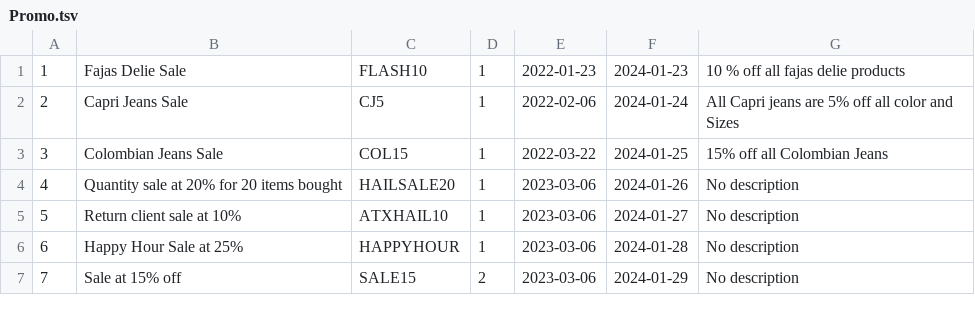
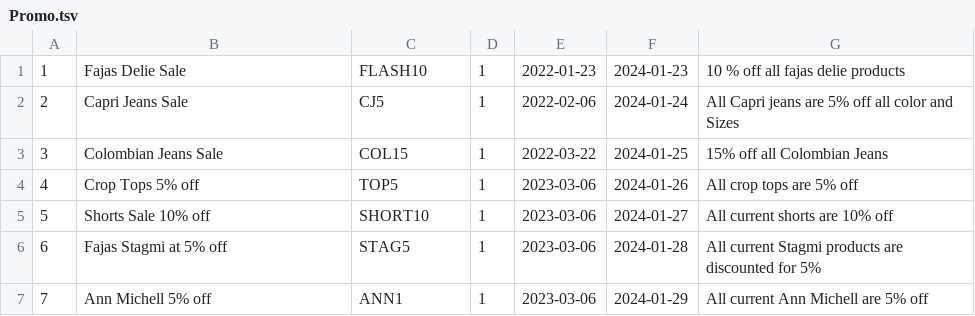
Before and after one commit to BrettMeirhofer/CIS4375-Group3, a TSV file: Backend/group3site/jeans/Data/Promo.tsv, drawn as a sheet.

Commit message:
Data for Product Promo
More data has been added, all promos currently should be populated with products that are relevant to its discount.

```diff
--- a/Backend/group3site/jeans/Data/Promo.tsv
+++ b/Backend/group3site/jeans/Data/Promo.tsv
@@ -3,5 +3,5 @@
 3	Colombian Jeans Sale	COL15	1	2022-03-22	2024-01-25	15% off all Colombian Jeans
-4	Quantity sale at 20% for 20 items bought	HAILSALE20	1	2023-03-06	2024-01-26	No description
-5	Return client sale at 10%	ATXHAIL10	1	2023-03-06	2024-01-27	No description
-6	Happy Hour Sale at 25%	HAPPYHOUR	1	2023-03-06	2024-01-28	No description
-7	Sale at 15% off	SALE15	2	2023-03-06	2024-01-29	No description
+4	Crop Tops 5% off	TOP5	1	2023-03-06	2024-01-26	All crop tops are 5% off
+5	Shorts Sale 10% off	SHORT10	1	2023-03-06	2024-01-27	All current shorts are 10% off
+6	Fajas Stagmi at 5% off	STAG5	1	2023-03-06	2024-01-28	All current Stagmi products are discounted for 5%
+7	Ann Michell 5% off	ANN1	1	2023-03-06	2024-01-29	All current Ann Michell are 5% off
```
Also changed, not shown: Backend/group3site/jeans/Data/ProductPromo.tsv.
